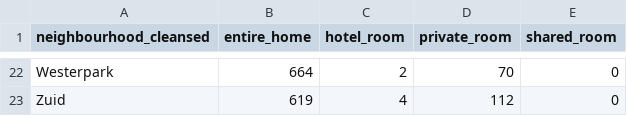
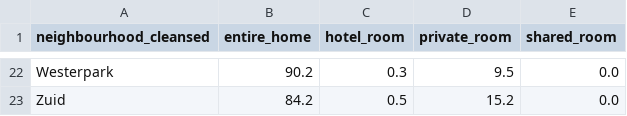
Before and after one commit to bavikaranyogeswaran/Airbnb-Multi-City-Data-Pipeline, a CSV file: reports/tables/amsterdam/room_type_by_neighbourhood.csv, drawn as a sheet; only a part is shown, gaps mark what is left out; the diff covers the shown part only; the diff names each change by its address in the sheet, - before the commit and + after, or states it on an @@ line.

```diff
--- a/reports/tables/amsterdam/room_type_by_neighbourhood.csv
+++ b/reports/tables/amsterdam/room_type_by_neighbourhood.csv
-B22 (entire_home): 664
+B22 (entire_home): 90.2
-C22 (hotel_room): 2
+C22 (hotel_room): 0.3
-D22 (private_room): 70
+D22 (private_room): 9.5
-E22:E23 (shared_room): 0
+E22:E23 (shared_room): 0.0
-B23 (entire_home): 619
+B23 (entire_home): 84.2
-C23 (hotel_room): 4
+C23 (hotel_room): 0.5
-D23 (private_room): 112
+D23 (private_room): 15.2
```
Also changed, not shown: 80 edited cells elsewhere in this file, reports/tables/amsterdam/high_review_low_score_listings.csv, reports/tables/amsterdam/monthly_review_volume.csv, 26 other files.
